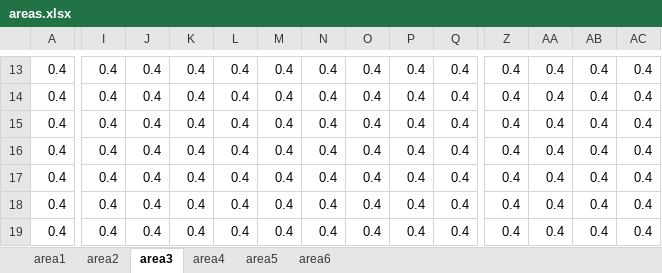
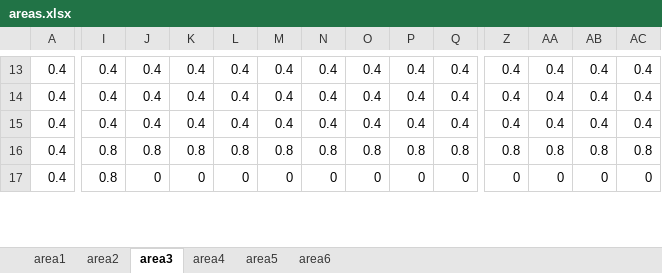
Before and after one commit to turfeffect/MPAtools, an Excel workbook: data/areas.xlsx, sheet area3, drawn as a sheet; only a part is shown, gaps mark what is left out; values as stored, in another font and other column widths than the file's, no borders; conditional formats not drawn; removed rows and columns are numbered as before the commit, all else as after; rows hold the shown columns only; the diff covers the shown part only; the diff names each change by its address in the sheet, - before the commit and + after, or states it on an @@ line.

```diff
--- a/data/areas.xlsx (sheet area3)
+++ b/data/areas.xlsx (sheet area3)
-I16:I17: 0.4
+I16:I17: 0.8
-J16: 0.4
+J16: 0.8
-K16: 0.4
+K16: 0.8
-L16: 0.4
+L16: 0.8
-M16: 0.4
+M16: 0.8
-N16: 0.4
+N16: 0.8
-O16: 0.4
+O16: 0.8
-P16: 0.4
+P16: 0.8
-Q16: 0.4
+Q16: 0.8
-Z16: 0.4
+Z16: 0.8
-AA16: 0.4
+AA16: 0.8
-AB16: 0.4
+AB16: 0.8
-AC16: 0.4
+AC16: 0.8
-J17: 0.4
+J17: 0
-K17: 0.4
+K17: 0
-L17: 0.4
+L17: 0
-M17: 0.4
+M17: 0
-N17: 0.4
+N17: 0
-O17: 0.4
+O17: 0
-P17: 0.4
+P17: 0
-Q17: 0.4
+Q17: 0
-Z17: 0.4
+Z17: 0
-AA17: 0.4
+AA17: 0
-AB17: 0.4
+AB17: 0
-AC17: 0.4
+AC17: 0
-row 18: 0.4 | 0.4 | 0.4 | 0.4 | 0.4 | 0.4 | 0.4 | 0.4 | 0.4 | 0.4 | 0.4 | 0.4 | 0.4 | 0.4
-row 19: 0.4 | 0.4 | 0.4 | 0.4 | 0.4 | 0.4 | 0.4 | 0.4 | 0.4 | 0.4 | 0.4 | 0.4 | 0.4 | 0.4
```
Also changed, not shown: 4 added rows, 2 removed rows and 198 edited cells elsewhere in this sheet, 2 other files.
